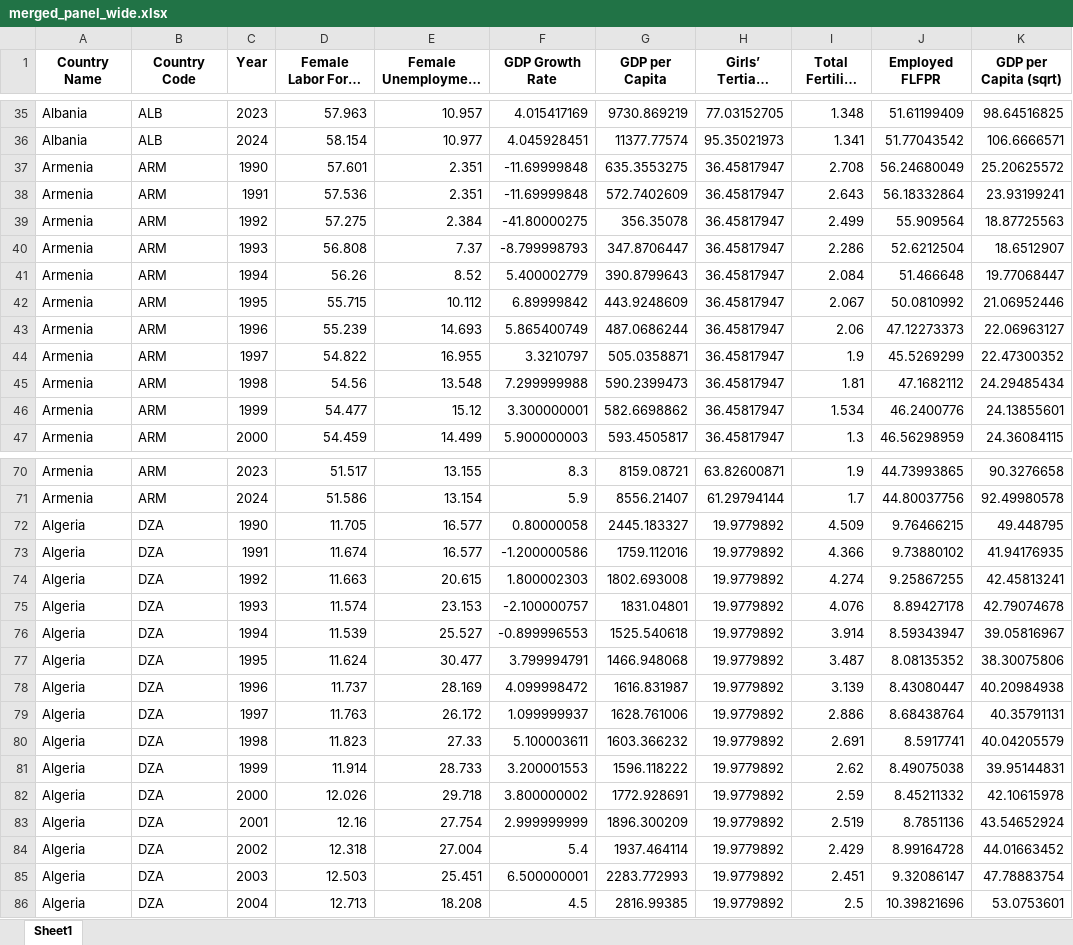
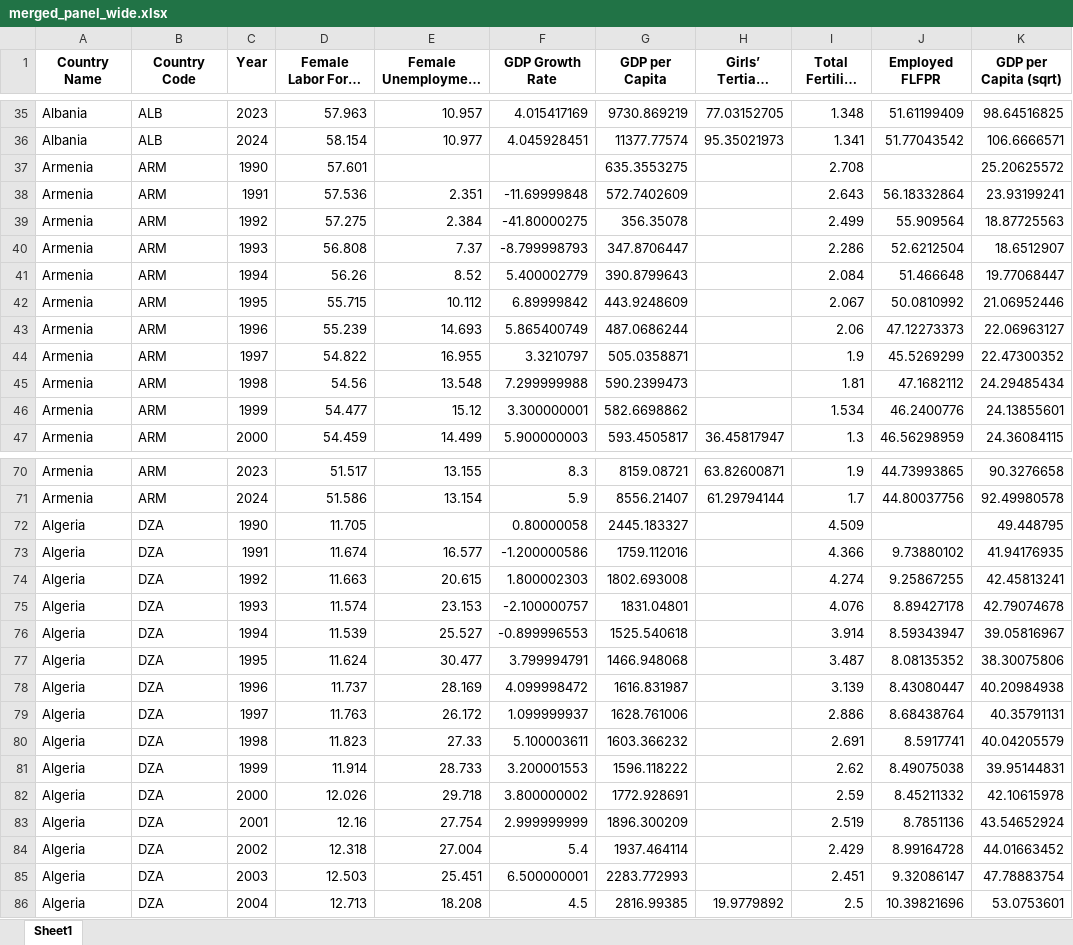
Before and after one commit to m-mansour1/data-visualization-course-final-project-, an Excel workbook: data/merged_panel_wide.xlsx, sheet Sheet1, drawn as a sheet; only a part is shown, gaps mark what is left out; long unchanged cells end in …; values as stored, in another font and other column widths than the file's, no borders; the diff covers the shown part only; the diff names each change by its address in the sheet, - before the commit and + after, or states it on an @@ line.

```diff
--- a/data/merged_panel_wide.xlsx (sheet Sheet1)
+++ b/data/merged_panel_wide.xlsx (sheet Sheet1)
-E37 (Female Unemployment Rate): 2.351
+E37 (Female Unemployment Rate): (empty)
-F37 (GDP Growth Rate): -11.69999848
+F37 (GDP Growth Rate): (empty)
-H37:H46 (Girls’ Tertiary Enrollment): 36.45817947
+H37:H46 (Girls’ Tertiary Enrollment): (empty)
-J37 (Employed FLFPR): 56.24680049
+J37 (Employed FLFPR): (empty)
-E72 (Female Unemployment Rate): 16.577
+E72 (Female Unemployment Rate): (empty)
-H72:H85 (Girls’ Tertiary Enrollment): 19.9779892
+H72:H85 (Girls’ Tertiary Enrollment): (empty)
-J72 (Employed FLFPR): 9.76466215
+J72 (Employed FLFPR): (empty)
```
Also changed, not shown: 43 edited cells elsewhere in this sheet, data/Female Labor Force Participation Rate (SL.TLF.CACT.FE.ZS).xlsx, data/Female Unemployment Rate (SL.UEM.TOTL.FE.ZS).xlsx, 7 other files.
